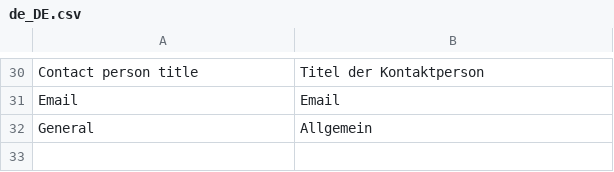
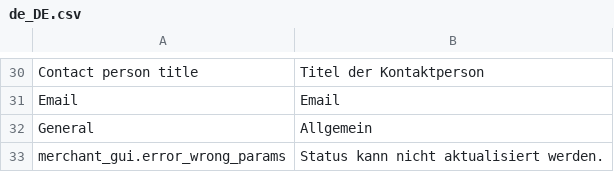
Before and after one commit to spryker/merchant-gui, a CSV file: data/translation/Zed/de_DE.csv, drawn as a sheet; only a part is shown, gaps mark what is left out; the diff names each change by its address in the sheet, - before the commit and + after, or states it on an @@ line.

```diff
--- a/data/translation/Zed/de_DE.csv
+++ b/data/translation/Zed/de_DE.csv
+row 33: merchant_gui.error_wrong_params | Status kann nicht aktualisiert werden.
```
Also changed, not shown: data/translation/Zed/en_US.csv, 16 other files.
